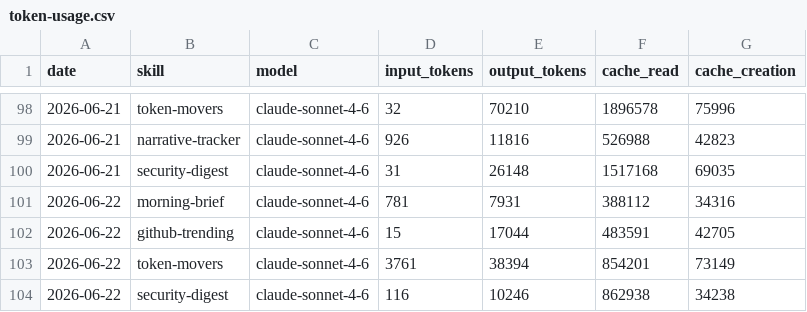
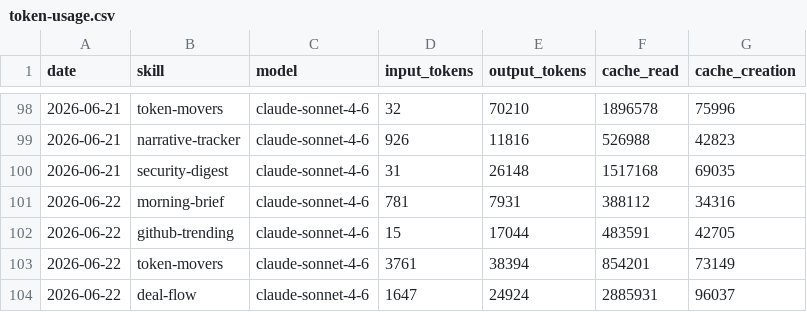
Before and after one commit to madebyshun/blueagent-aeon, a CSV file: memory/token-usage.csv, drawn as a sheet; only a part is shown, gaps mark what is left out; removed rows and columns are numbered as before the commit, all else as after; the diff names each change by its address in the sheet, - before the commit and + after, or states it on an @@ line.

Commit message:
chore(deal-flow): auto-commit 2026-06-22

```diff
--- a/memory/token-usage.csv
+++ b/memory/token-usage.csv
-row 104: 2026-06-22 | security-digest | claude-sonnet-4-6 | 116 | 10246 | 862938 | 34238
+row 104: 2026-06-22 | deal-flow | claude-sonnet-4-6 | 1647 | 24924 | 2885931 | 96037
```
Also changed, not shown: 3 other files.
